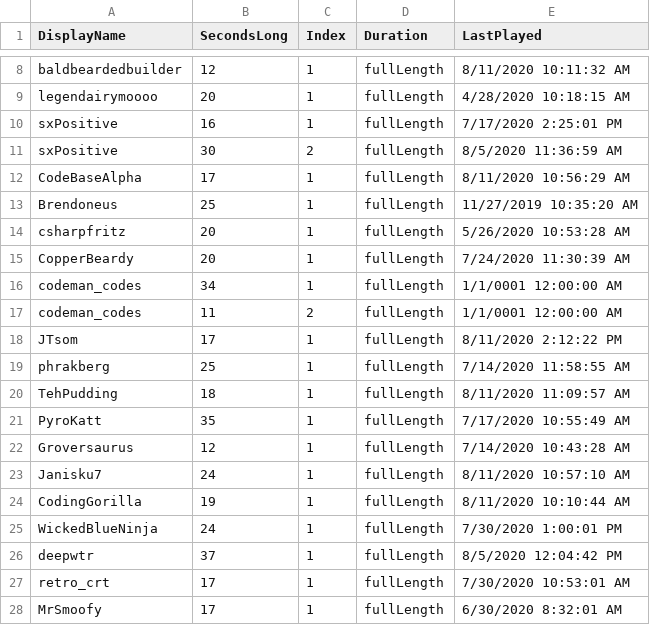
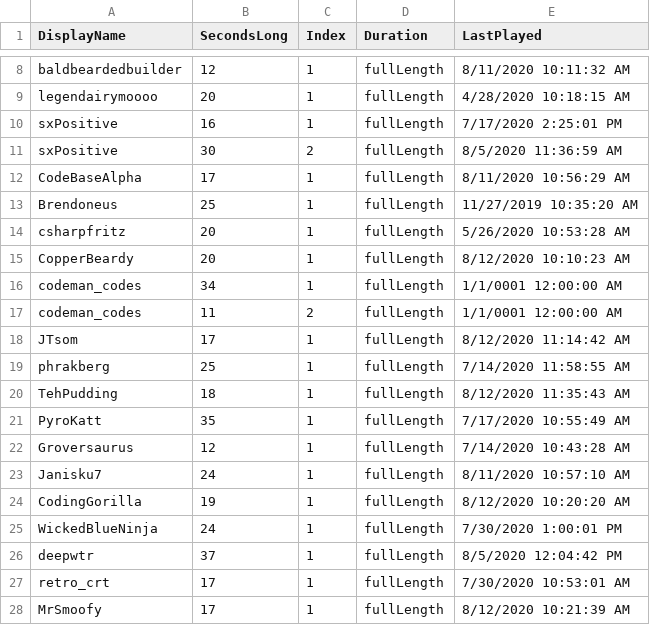
Before and after one commit to MillerMark/MrAnnouncerBot, a CSV file: MrAnnouncerBot/Data/Mr. Announcer Guy - Fanfare.csv, drawn as a sheet; only a part is shown, gaps mark what is left out.

```diff
--- a/MrAnnouncerBot/Data/Mr. Announcer Guy - Fanfare.csv
+++ b/MrAnnouncerBot/Data/Mr. Announcer Guy - Fanfare.csv
@@ -14,8 +14,8 @@ Brendoneus,25,1,fullLength,11/27/2019 10:35:20 AM
 csharpfritz,20,1,fullLength,5/26/2020 10:53:28 AM
-CopperBeardy,20,1,fullLength,7/24/2020 11:30:39 AM
+CopperBeardy,20,1,fullLength,8/12/2020 10:10:23 AM
 codeman_codes,34,1,fullLength,1/1/0001 12:00:00 AM
 codeman_codes,11,2,fullLength,1/1/0001 12:00:00 AM
-JTsom,17,1,fullLength,8/11/2020 2:12:22 PM
+JTsom,17,1,fullLength,8/12/2020 11:14:42 AM
 phrakberg,25,1,fullLength,7/14/2020 11:58:55 AM
-TehPudding,18,1,fullLength,8/11/2020 11:09:57 AM
+TehPudding,18,1,fullLength,8/12/2020 11:35:43 AM
 PyroKatt,35,1,fullLength,7/17/2020 10:55:49 AM
@@ -23,3 +23,3 @@ Groversaurus,12,1,fullLength,7/14/2020 10:43:28 AM
 Janisku7,24,1,fullLength,8/11/2020 10:57:10 AM
-CodingGorilla,19,1,fullLength,8/11/2020 10:10:44 AM
+CodingGorilla,19,1,fullLength,8/12/2020 10:20:20 AM
 WickedBlueNinja,24,1,fullLength,7/30/2020 1:00:01 PM
@@ -27,2 +27,2 @@ deepwtr,37,1,fullLength,8/5/2020 12:04:42 PM
 retro_crt,17,1,fullLength,7/30/2020 10:53:01 AM
-MrSmoofy,17,1,fullLength,6/30/2020 8:32:01 AM
+MrSmoofy,17,1,fullLength,8/12/2020 10:21:39 AM
```
Also changed, not shown: 16 other files.
